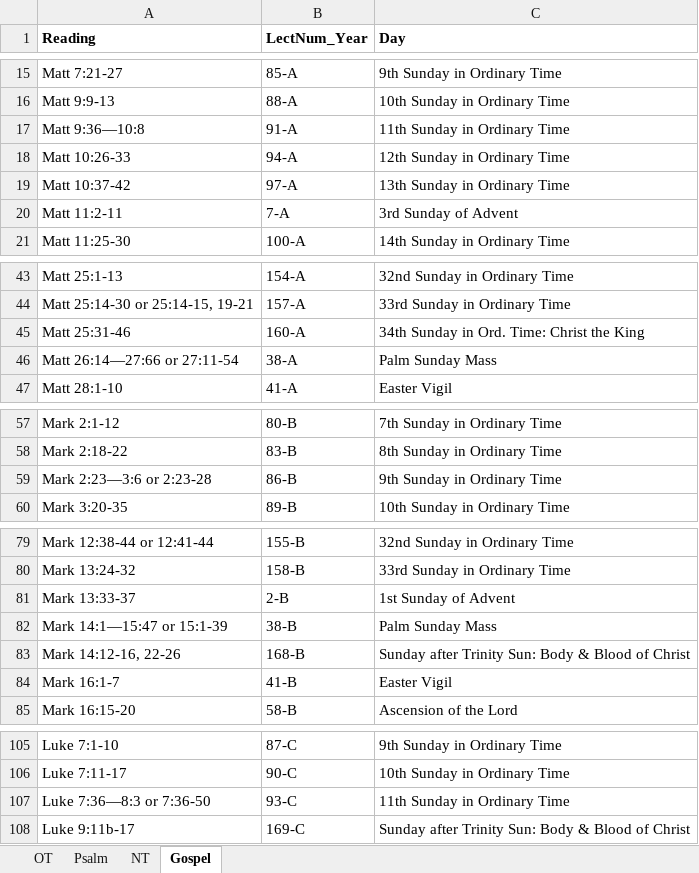
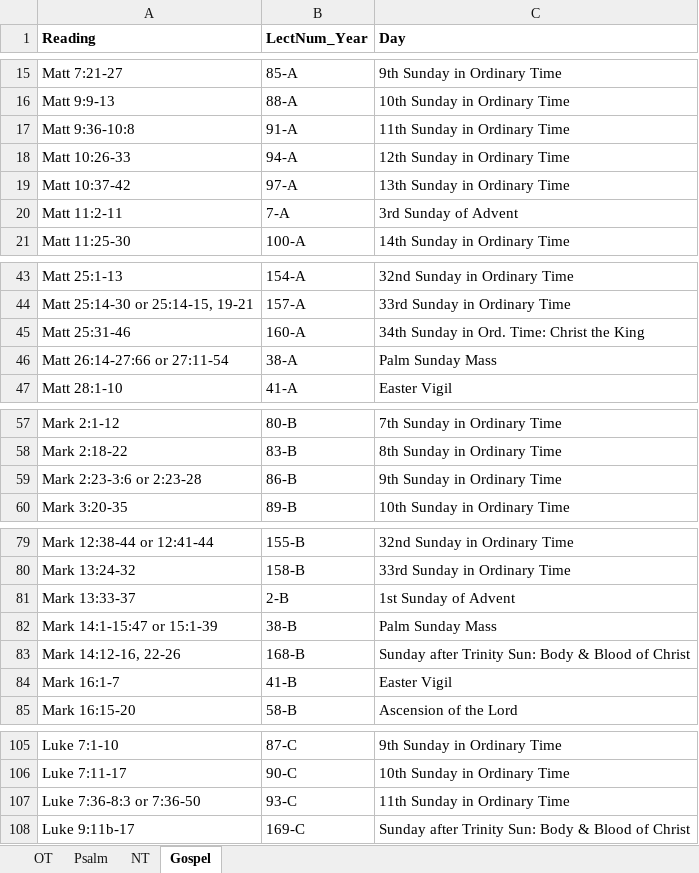
Before and after one commit to stefanavey/stefanavey.github.io, an Excel workbook: _posts/catholic/plotBible/Lectionary-SundaysAndFeasts.xlsx, sheet Gospel, drawn as a sheet; only a part is shown, gaps mark what is left out; values as stored, in another font and other column widths than the file's, no borders; the diff covers the shown part only; the diff names each change by its address in the sheet, - before the commit and + after, or states it on an @@ line.

```diff
--- a/_posts/catholic/plotBible/Lectionary-SundaysAndFeasts.xlsx (sheet Gospel)
+++ b/_posts/catholic/plotBible/Lectionary-SundaysAndFeasts.xlsx (sheet Gospel)
-A17 (Reading): Matt 9:36—10:8
+A17 (Reading): Matt 9:36-10:8
-A46 (Reading): Matt 26:14—27:66 or 27:11-54
+A46 (Reading): Matt 26:14-27:66 or 27:11-54
-A59 (Reading): Mark 2:23—3:6 or 2:23-28
+A59 (Reading): Mark 2:23-3:6 or 2:23-28
-A82 (Reading): Mark 14:1—15:47 or 15:1-39
+A82 (Reading): Mark 14:1-15:47 or 15:1-39
-A107 (Reading): Luke 7:36—8:3 or 7:36-50
+A107 (Reading): Luke 7:36-8:3 or 7:36-50
```
Also changed, not shown: 2 edited cells elsewhere in this sheet, sheet NT, sheet OT, _posts/catholic/plotBible/Lectionary-Weekdays.xlsx, 3 other files.
